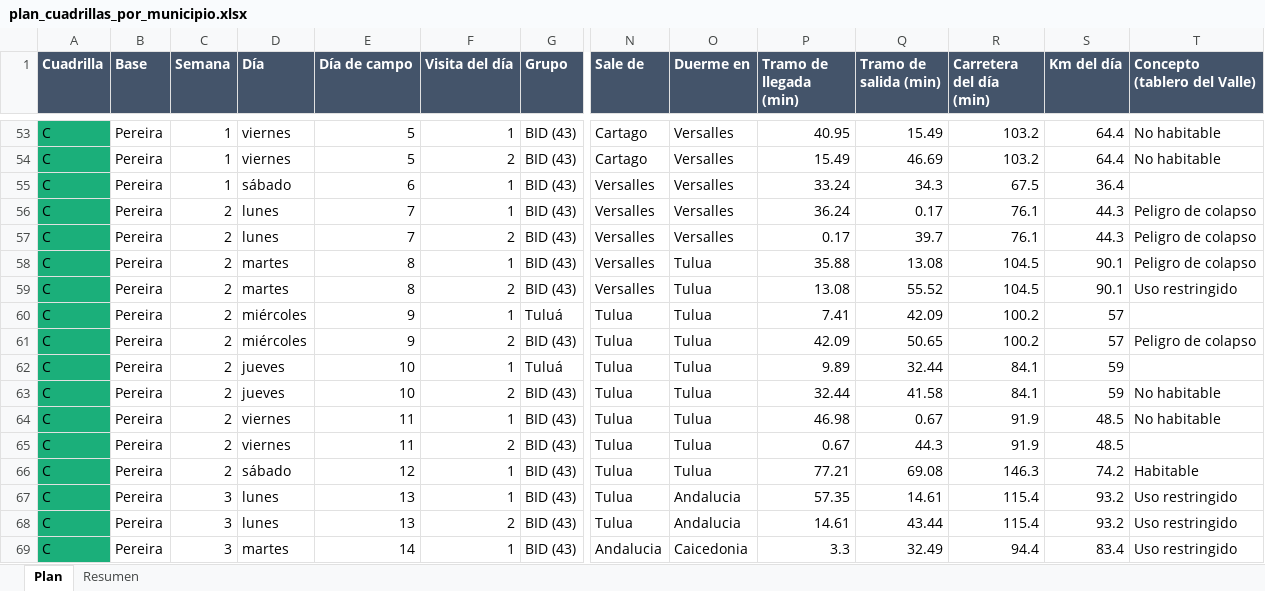
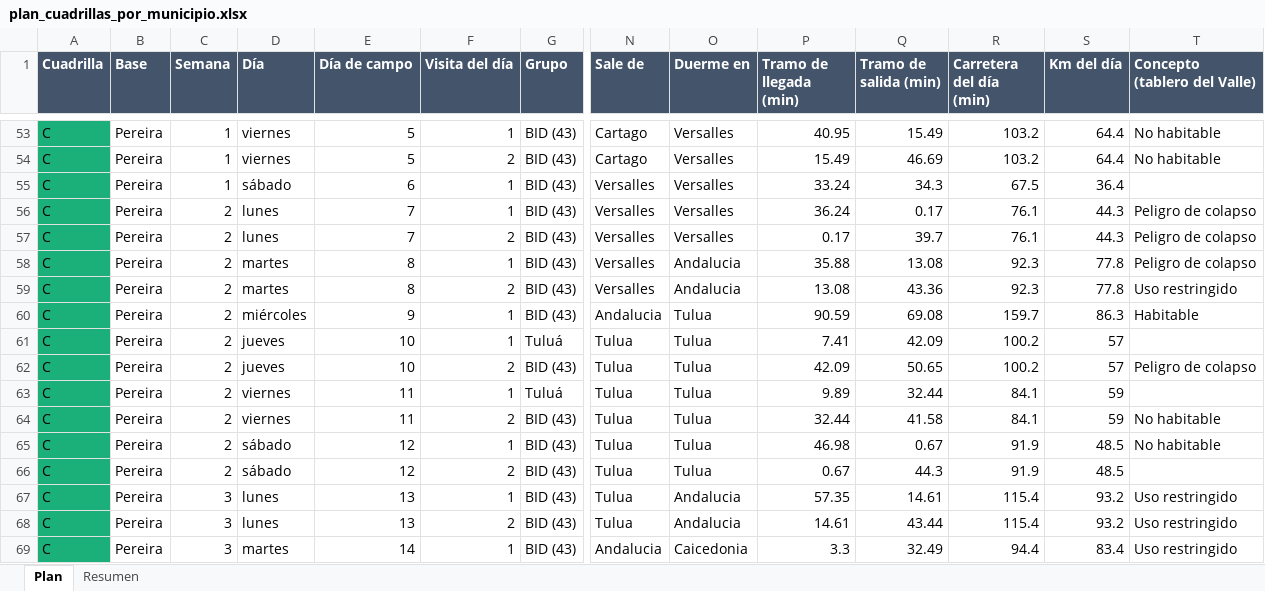
Before and after one commit to AngelaLop/visor-emergencia-escolar, an Excel workbook: public/datos/plan_cuadrillas_por_municipio.xlsx, sheet Plan, drawn as a sheet; only a part is shown, gaps mark what is left out; values as stored, in another font and other column widths than the file's, no borders; removed rows and columns are numbered as before the commit, all else as after; rows hold the shown columns only; the diff covers the shown part only; the diff names each change by its address in the sheet, - before the commit and + after, or states it on an @@ line.

Commit message:
Plan final: Valle 101,2 h, Risaralda con reparto nuevo, anillos segun la Circular 73 y daño declarado sin verdes falsos
Valle, 90 sedes: 101,23 h con todas las coordenadas revisadas. Risaralda: 45,39 h
y 37 dias con el reparto que encontro el solucionador (Apia al grupo del norte,
Santa Rosa de Cabal al de Pereira).

Anillo verde solo para las 3 sedes con concepto «Habitable» aprobado por la mesa:
la Circular 73 de la UNGRD manda los colegios directo a la evaluacion detallada,
asi que la afectacion menor declarada no saca a nadie de la visita. Anillo blanco:
sin concepto tecnico ni reporte del rector. La ficha y el globo dicen «Reporte
rector al MEN» y «Reporte FFIE 2026».

Pestaña del pedido del MEN: en la capa «sin afectacion» es lo que queda cuando la
sede no reporto; esas 223 pasan de verde a gris («No reporto al MEN»). A 14 de
Dosquebradas que reportaron daño con el nivel vacio se les toma el nivel del
estado declarado.

```diff
--- a/public/datos/plan_cuadrillas_por_municipio.xlsx (sheet Plan)
+++ b/public/datos/plan_cuadrillas_por_municipio.xlsx (sheet Plan)
-O58:O59 (Duerme en): Tulua
+O58:O59 (Duerme en): Andalucia
-R58:R59 (Carretera del día (min)): 104.5
+R58:R59 (Carretera del día (min)): 92.3
-S58:S59 (Km del día): 90.1
+S58:S59 (Km del día): 77.8
-Q59 (Tramo de salida (min)): 55.52
+Q59 (Tramo de salida (min)): 43.36
+row 60: C | Pereira | 2 | miércoles | 9 | 1 | BID (43) | Andalucia | Tulua | 90.59 | 69.08 | 159.7 | 86.3 | Habitable
-D61:D62 (Día): miércoles
+D61:D62 (Día): jueves
-E61:E62 (Día de campo): 9
+E61:E62 (Día de campo): 10
-D63:D64 (Día): jueves
+D63:D64 (Día): viernes
-E63:E64 (Día de campo): 10
+E63:E64 (Día de campo): 11
-D65:D66 (Día): viernes
+D65:D66 (Día): sábado
-E65:E66 (Día de campo): 11
+E65:E66 (Día de campo): 12
-row 66: C | Pereira | 2 | sábado | 12 | 1 | BID (43) | Tulua | Tulua | 77.21 | 69.08 | 146.3 | 74.2 | Habitable
```
Also changed, not shown: 168 edited cells elsewhere in this sheet, sheet Resumen, public/datos/plan_cuadrillas_risaralda.xlsx, public/datos/plan_cuadrillas_todas_4_cuadrillas.xlsx, 8 other files.
